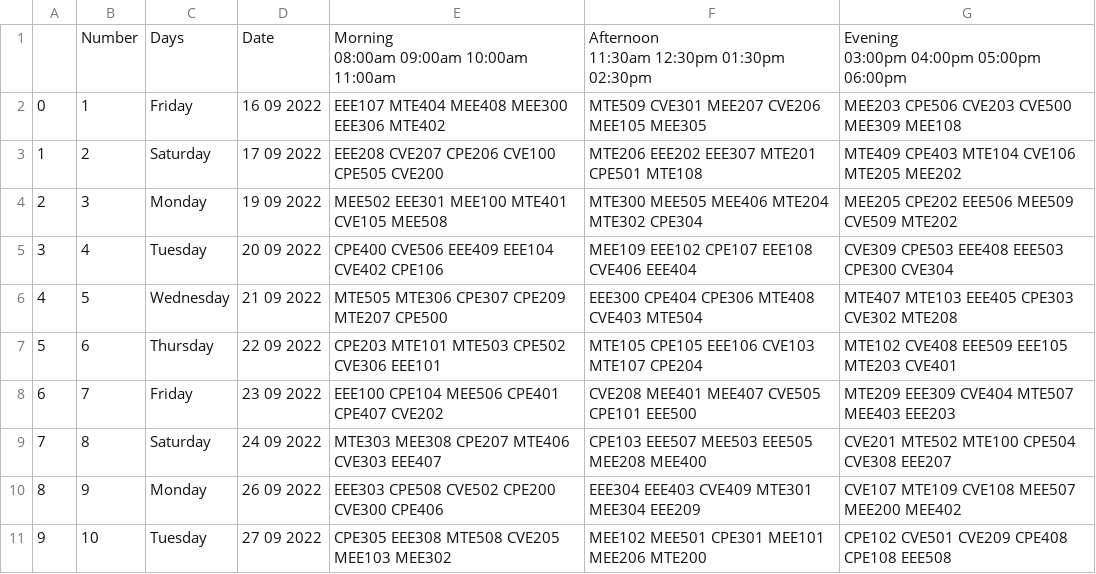
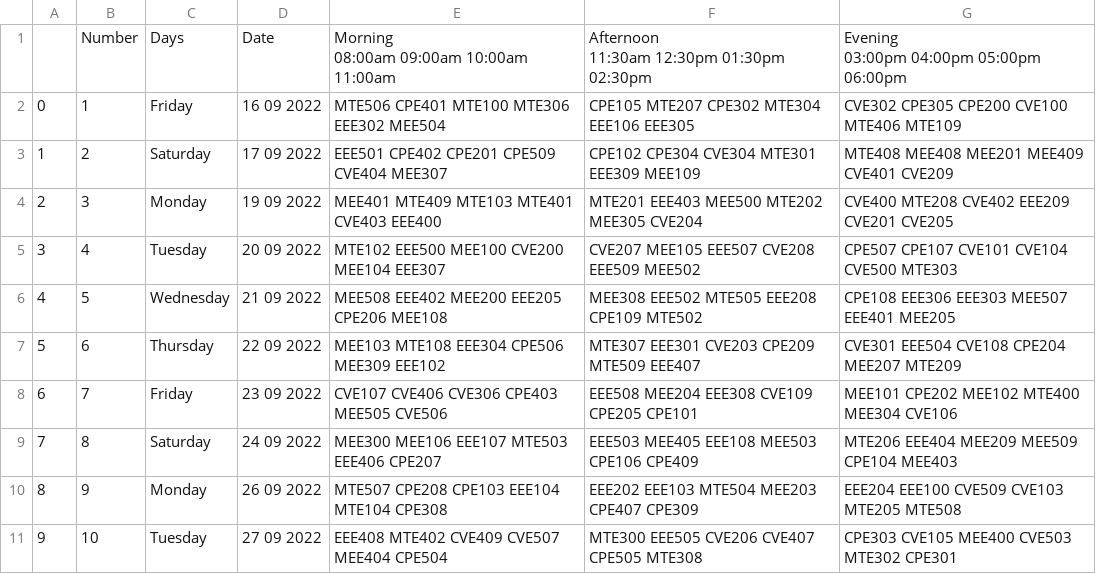
Before and after one commit to Zacchaeus-Oluwole/PYTHON-PROJECTS, a CSV file: TimeTable and Exam TimeTableScheduler Scheduler/eresult.csv, drawn as a sheet; only a part is shown; the diff covers the shown part only.

```diff
--- a/TimeTable and Exam TimeTableScheduler Scheduler/eresult.csv
+++ b/TimeTable and Exam TimeTableScheduler Scheduler/eresult.csv
@@ -7,11 +7,11 @@
 03:00pm 04:00pm 05:00pm 06:00pm"
-0,1,Friday,16 09 2022,EEE107 MTE404 MEE408 MEE300 EEE306 MTE402 ,MTE509 CVE301 MEE207 CVE206 MEE105 MEE305 ,MEE203 CPE506 CVE203 CVE500 MEE309 MEE108
-1,2,Saturday,17 09 2022,EEE208 CVE207 CPE206 CVE100 CPE505 CVE200 ,MTE206 EEE202 EEE307 MTE201 CPE501 MTE108 ,MTE409 CPE403 MTE104 CVE106 MTE205 MEE202
-2,3,Monday,19 09 2022,MEE502 EEE301 MEE100 MTE401 CVE105 MEE508 ,MTE300 MEE505 MEE406 MTE204 MTE302 CPE304 ,MEE205 CPE202 EEE506 MEE509 CVE509 MTE202
-3,4,Tuesday,20 09 2022,CPE400 CVE506 EEE409 EEE104 CVE402 CPE106 ,MEE109 EEE102 CPE107 EEE108 CVE406 EEE404 ,CVE309 CPE503 EEE408 EEE503 CPE300 CVE304
-4,5,Wednesday,21 09 2022,MTE505 MTE306 CPE307 CPE209 MTE207 CPE500 ,EEE300 CPE404 CPE306 MTE408 CVE403 MTE504 ,MTE407 MTE103 EEE405 CPE303 CVE302 MTE208
-5,6,Thursday,22 09 2022,CPE203 MTE101 MTE503 CPE502 CVE306 EEE101 ,MTE105 CPE105 EEE106 CVE103 MTE107 CPE204 ,MTE102 CVE408 EEE509 EEE105 MTE203 CVE401
-6,7,Friday,23 09 2022,EEE100 CPE104 MEE506 CPE401 CPE407 CVE202 ,CVE208 MEE401 MEE407 CVE505 CPE101 EEE500 ,MTE209 EEE309 CVE404 MTE507 MEE403 EEE203
-7,8,Saturday,24 09 2022,MTE303 MEE308 CPE207 MTE406 CVE303 EEE407 ,CPE103 EEE507 MEE503 EEE505 MEE208 MEE400 ,CVE201 MTE502 MTE100 CPE504 CVE308 EEE207
-8,9,Monday,26 09 2022,EEE303 CPE508 CVE502 CPE200 CVE300 CPE406 ,EEE304 EEE403 CVE409 MTE301 MEE304 EEE209 ,CVE107 MTE109 CVE108 MEE507 MEE200 MEE402
-9,10,Tuesday,27 09 2022,CPE305 EEE308 MTE508 CVE205 MEE103 MEE302 ,MEE102 MEE501 CPE301 MEE101 MEE206 MTE200 ,CPE102 CVE501 CVE209 CPE408 CPE108 EEE508
+0,1,Friday,16 09 2022,MTE506 CPE401 MTE100 MTE306 EEE302 MEE504 ,CPE105 MTE207 CPE302 MTE304 EEE106 EEE305 ,CVE302 CPE305 CPE200 CVE100 MTE406 MTE109
+1,2,Saturday,17 09 2022,EEE501 CPE402 CPE201 CPE509 CVE404 MEE307 ,CPE102 CPE304 CVE304 MTE301 EEE309 MEE109 ,MTE408 MEE408 MEE201 MEE409 CVE401 CVE209
+2,3,Monday,19 09 2022,MEE401 MTE409 MTE103 MTE401 CVE403 EEE400 ,MTE201 EEE403 MEE500 MTE202 MEE305 CVE204 ,CVE400 MTE208 CVE402 EEE209 CVE201 CVE205
+3,4,Tuesday,20 09 2022,MTE102 EEE500 MEE100 CVE200 MEE104 EEE307 ,CVE207 MEE105 EEE507 CVE208 EEE509 MEE502 ,CPE507 CPE107 CVE101 CVE104 CVE500 MTE303
+4,5,Wednesday,21 09 2022,MEE508 EEE402 MEE200 EEE205 CPE206 MEE108 ,MEE308 EEE502 MTE505 EEE208 CPE109 MTE502 ,CPE108 EEE306 EEE303 MEE507 EEE401 MEE205
+5,6,Thursday,22 09 2022,MEE103 MTE108 EEE304 CPE506 MEE309 EEE102 ,MTE307 EEE301 CVE203 CPE209 MTE509 EEE407 ,CVE301 EEE504 CVE108 CPE204 MEE207 MTE209
+6,7,Friday,23 09 2022,CVE107 CVE406 CVE306 CPE403 MEE505 CVE506 ,EEE508 MEE204 EEE308 CVE109 CPE205 CPE101 ,MEE101 CPE202 MEE102 MTE400 MEE304 CVE106
+7,8,Saturday,24 09 2022,MEE300 MEE106 EEE107 MTE503 EEE406 CPE207 ,EEE503 MEE405 EEE108 MEE503 CPE106 CPE409 ,MTE206 EEE404 MEE209 MEE509 CPE104 MEE403
+8,9,Monday,26 09 2022,MTE507 CPE208 CPE103 EEE104 MTE104 CPE308 ,EEE202 EEE103 MTE504 MEE203 CPE407 CPE309 ,EEE204 EEE100 CVE509 CVE103 MTE205 MTE508
+9,10,Tuesday,27 09 2022,EEE408 MTE402 CVE409 CVE507 MEE404 CPE504 ,MTE300 EEE505 CVE206 CVE407 CPE505 MTE308 ,CPE303 CVE105 MEE400 CVE503 MTE302 CPE301
```
Also changed, not shown: 12 edited cells elsewhere in this file, 1 other file.
